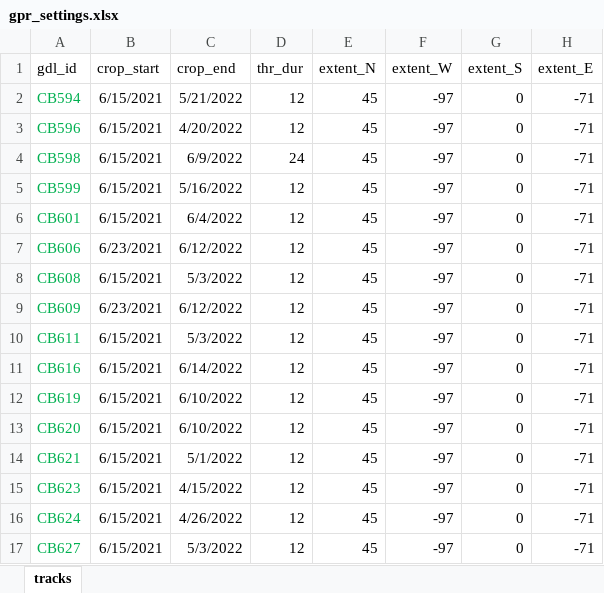
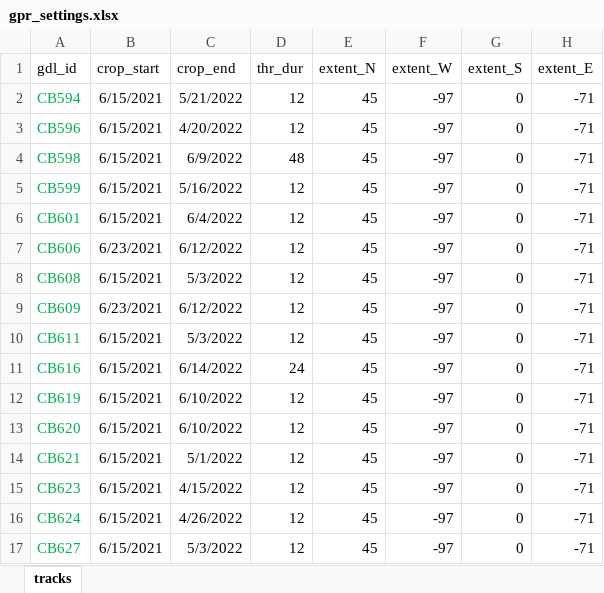
Before and after one commit to grhyne/SWWA_Pressure, an Excel workbook: data/gpr_settings.xlsx, sheet tracks, drawn as a sheet; only a part is shown; values as stored, in another font and other column widths than the file's, no borders; table styles not drawn; the diff names each change by its address in the sheet, - before the commit and + after, or states it on an @@ line.

Commit message:
Update gpr dur_thr for 2 tags

```diff
--- a/data/gpr_settings.xlsx (sheet tracks)
+++ b/data/gpr_settings.xlsx (sheet tracks)
-D4 (thr_dur): 24
+D4 (thr_dur): 48
-D11 (thr_dur): 12
+D11 (thr_dur): 24
```
